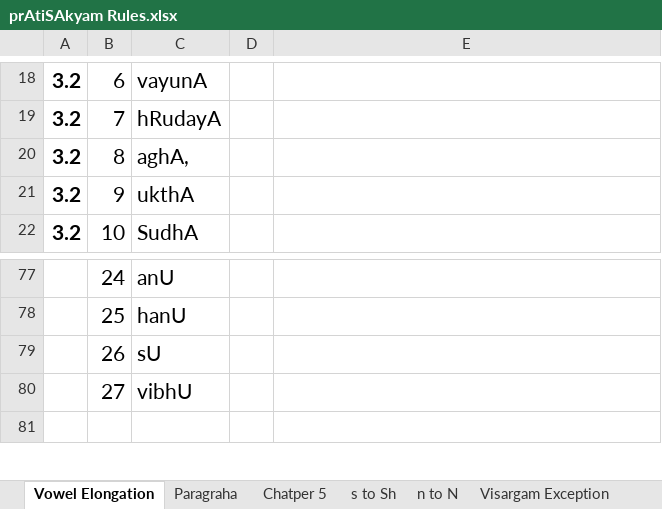
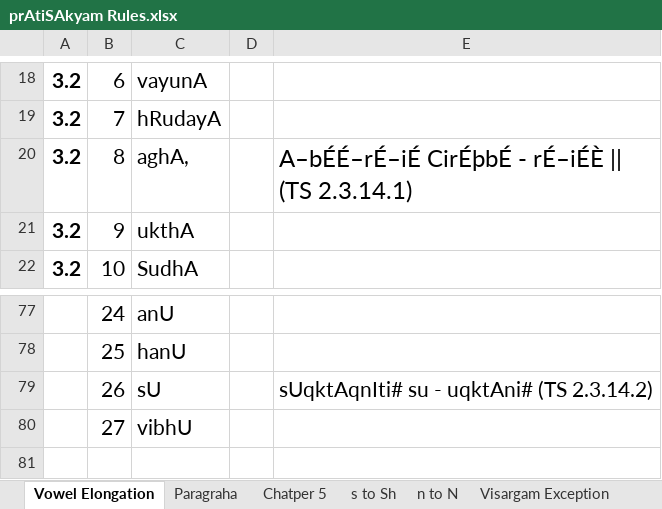
Before and after one commit to KYVeda/texts, an Excel workbook: TS Jatai Working/prAtiSAkyam Rules.xlsx, sheet Vowel Elongation, drawn as a sheet; only a part is shown, gaps mark what is left out; values as stored, in another font and other column widths than the file's, no borders; the diff names each change by its address in the sheet, - before the commit and + after, or states it on an @@ line.

```diff
--- a/TS Jatai Working/prAtiSAkyam Rules.xlsx (sheet Vowel Elongation)
+++ b/TS Jatai Working/prAtiSAkyam Rules.xlsx (sheet Vowel Elongation)
-E20: (empty)
+E20: A–bÉÉ–rÉ–iÉ CirÉþbÉ - rÉ–iÉÈ || (TS 2.3.14.1)
-E79: (empty)
+E79: sUqktAqnIti# su - uqktAni# (TS 2.3.14.2)
```
Also changed, not shown: 1 other file.
